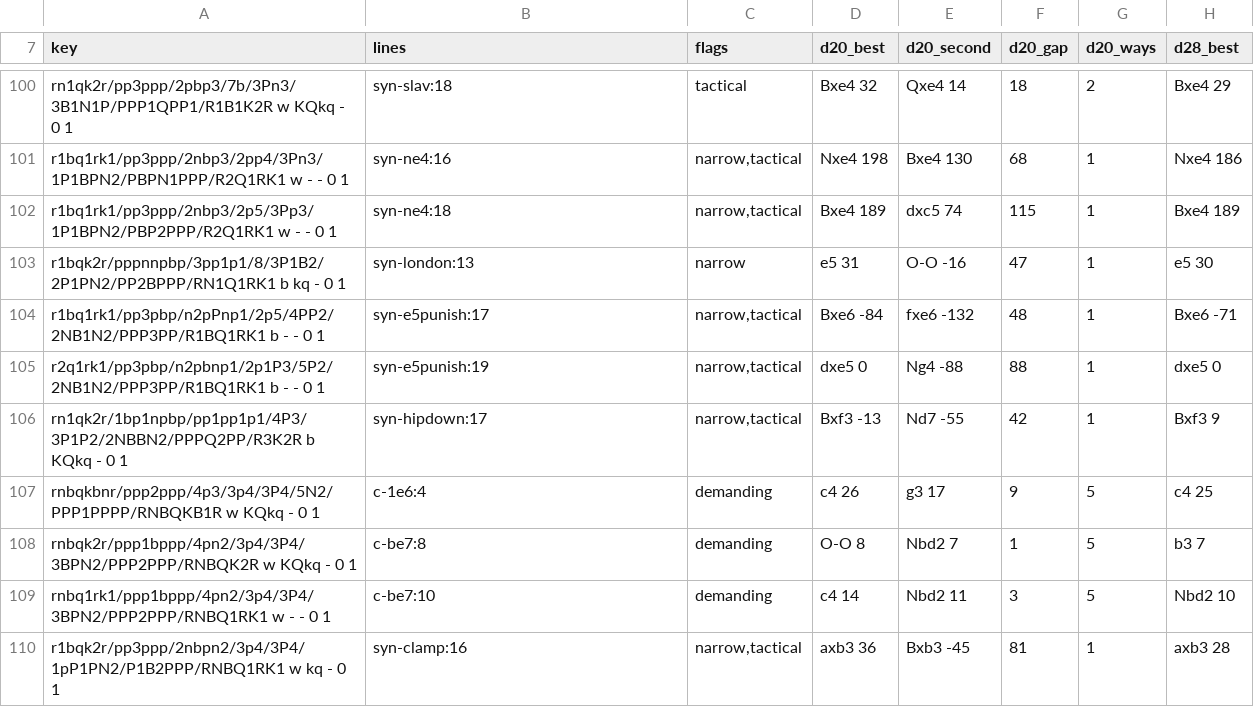
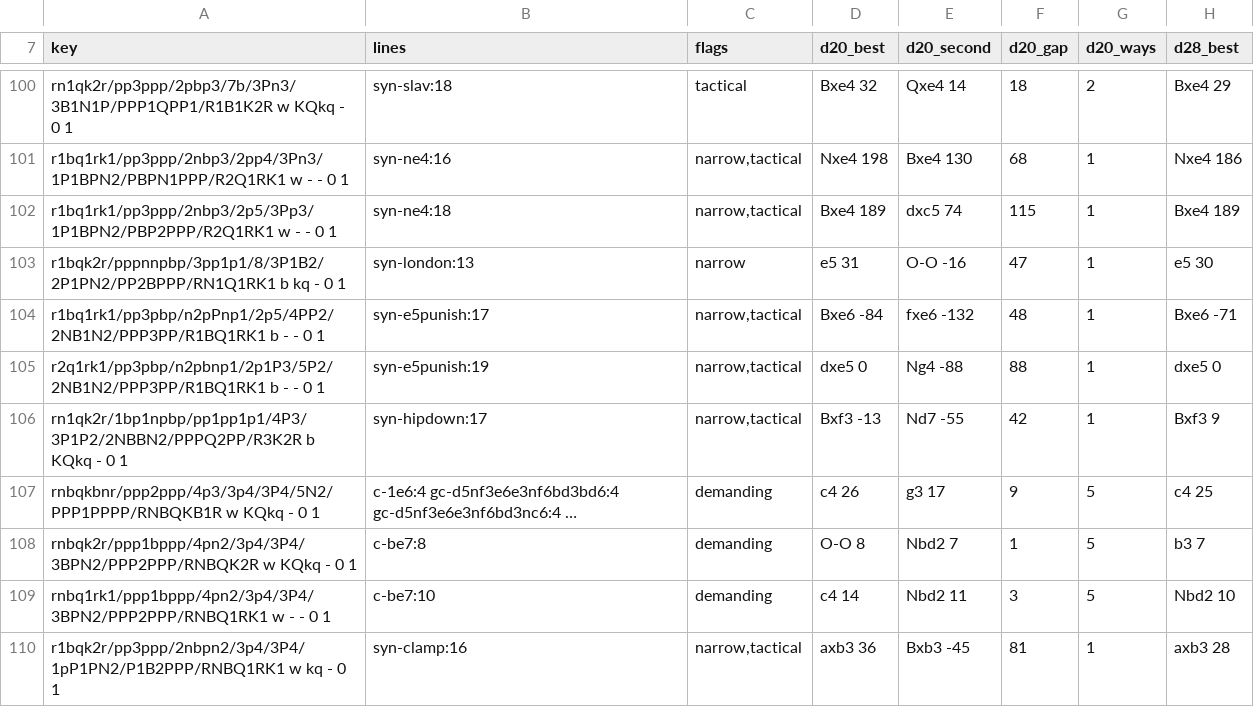
Before and after one commit to LuisMars/openingtrainer, a TSV file: research/deep-checks.tsv, drawn as a sheet; only a part is shown, gaps mark what is left out; the diff covers the shown part only; the diff names each change by its address in the sheet, - before the commit and + after, or states it on an @@ line.

```diff
--- a/research/deep-checks.tsv
+++ b/research/deep-checks.tsv
-B107 (lines): c-1e6:4
+B107 (lines): c-1e6:4 gc-d5nf3e6e3nf6bd3bd6:4 gc-d5nf3e6e3nf6bd3nc6:4 …
```
Also changed, not shown: 9 added rows and 6 edited cells elsewhere in this file, research/named-moves.tsv, 21 other files.
